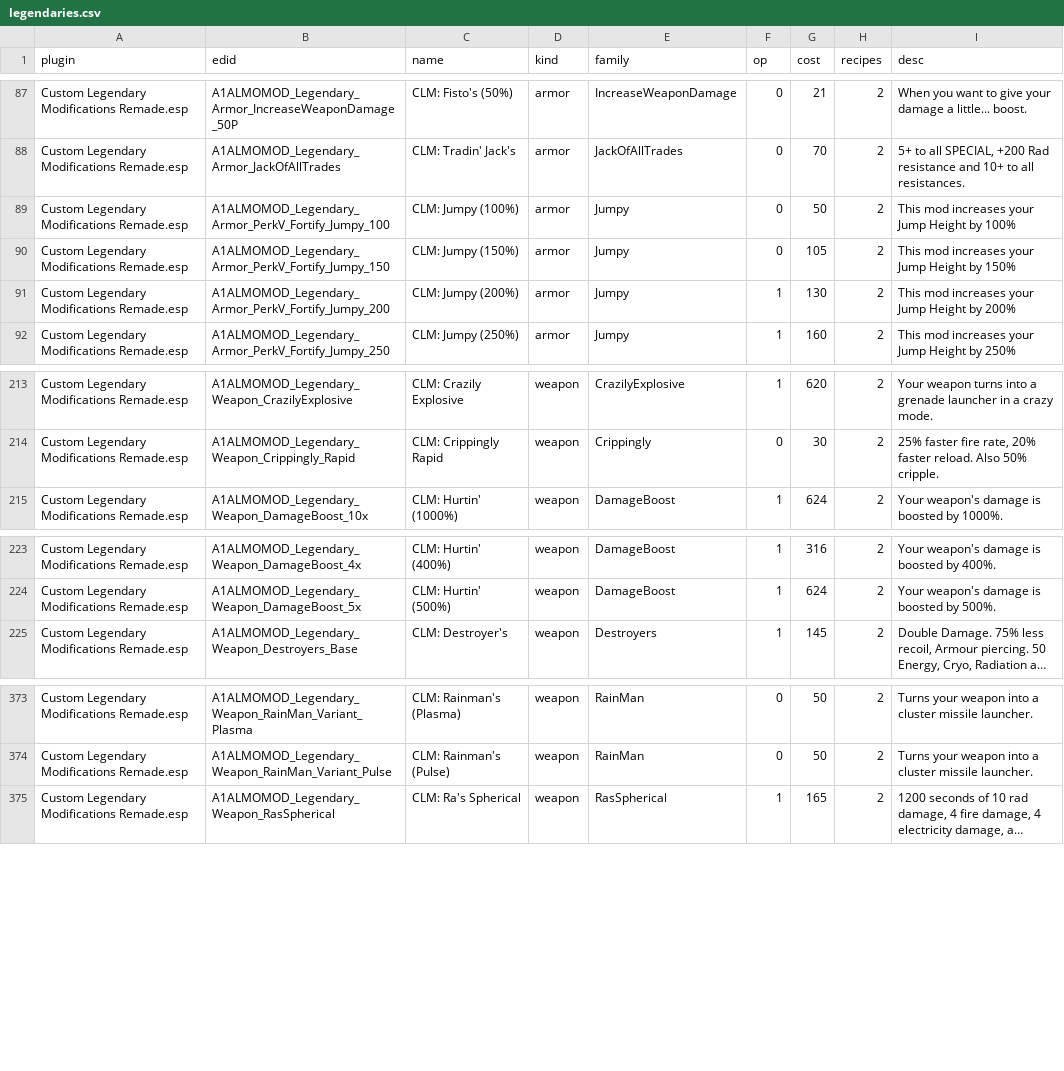
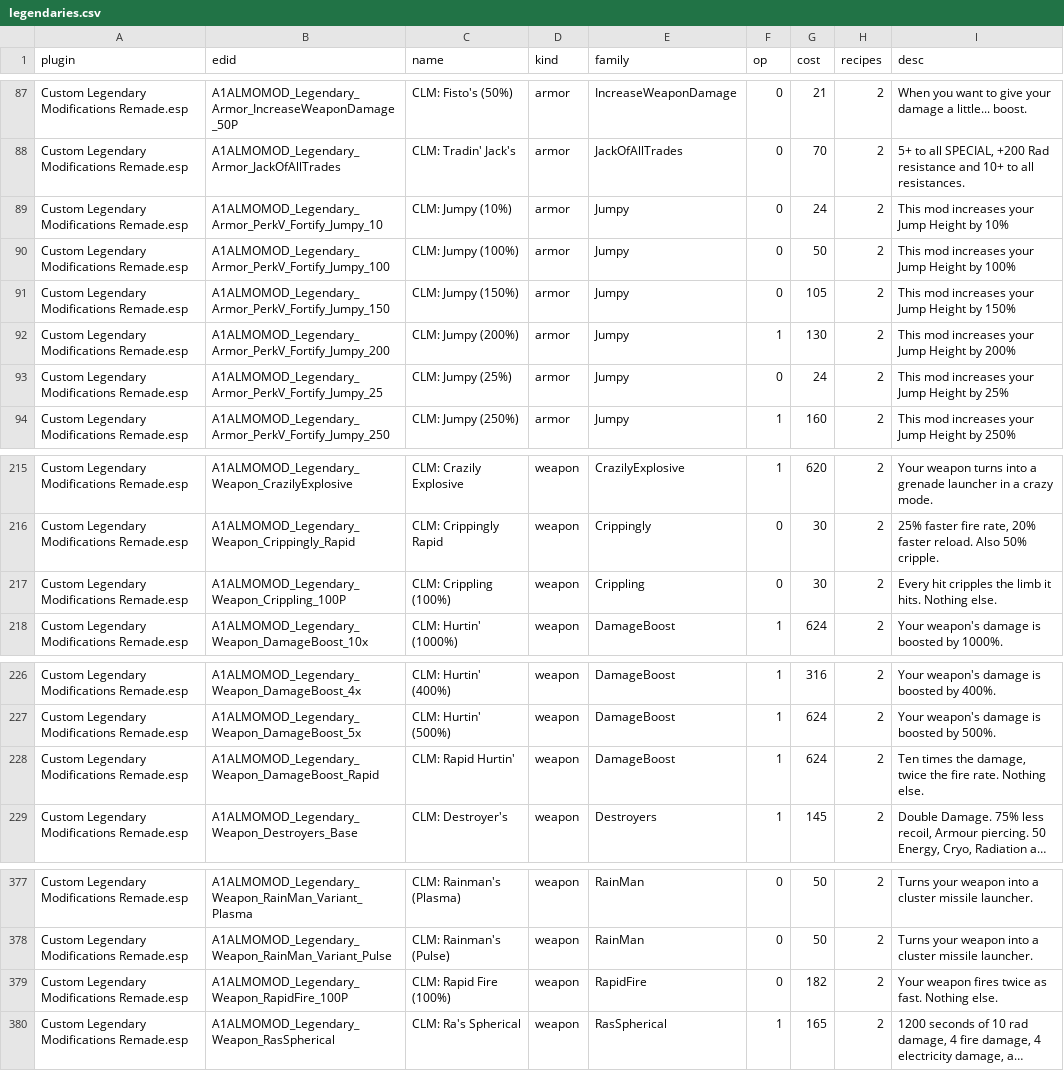
Before and after one commit to IronAdamant/CLM-Remade, a CSV file: tools/loot/legendaries.csv, drawn as a sheet; only a part is shown, gaps mark what is left out; long unchanged cells end in …; the diff names each change by its address in the sheet, - before the commit and + after, or states it on an @@ line.

```diff
--- a/tools/loot/legendaries.csv
+++ b/tools/loot/legendaries.csv
+row 89: Custom Legendary Modifications Remade.esp | A1ALMOMOD_Legendary_Armor_PerkV_Fortify_Jumpy_10 | CLM: Jumpy (10%) | armor | Jumpy | 0 | 24 | 2 | This mod increases your Jump Height by 10%
+row 93: Custom Legendary Modifications Remade.esp | A1ALMOMOD_Legendary_Armor_PerkV_Fortify_Jumpy_25 | CLM: Jumpy (25%) | armor | Jumpy | 0 | 24 | 2 | This mod increases your Jump Height by 25%
+row 217: Custom Legendary Modifications Remade.esp | A1ALMOMOD_Legendary_Weapon_Crippling_100P | CLM: Crippling (100%) | weapon | Crippling | 0 | 30 | 2 | Every hit cripples the limb it hits. Nothing else.
+row 228: Custom Legendary Modifications Remade.esp | A1ALMOMOD_Legendary_Weapon_DamageBoost_Rapid | CLM: Rapid Hurtin' | weapon | DamageBoost | 1 | 624 | 2 | Ten times the damage, twice the fire rate. Nothing else.
+row 379: Custom Legendary Modifications Remade.esp | A1ALMOMOD_Legendary_Weapon_RapidFire_100P | CLM: Rapid Fire (100%) | weapon | RapidFire | 0 | 182 | 2 | Your weapon fires twice as fast. Nothing else.
```
Also changed, not shown: tools/loot/loot_plan.csv, 12 other files.
